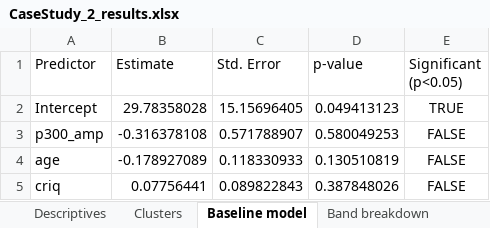
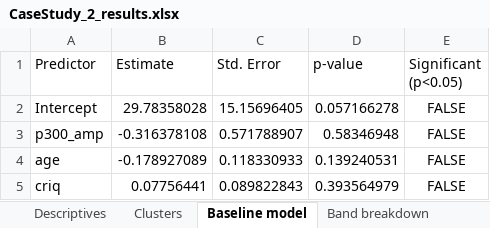
Before and after one commit to SanCamilloIRCCS-OndaLab/tutorial_EEG-NPSY, an Excel workbook: python/CaseStudy_2/outputs/results/CaseStudy_2_results.xlsx, sheet Baseline model, drawn as a sheet; values as stored, in another font and other column widths than the file's, no borders; the diff names each change by its address in the sheet, - before the commit and + after, or states it on an @@ line.

Commit message:
Fix python p values

```diff
--- a/python/CaseStudy_2/outputs/results/CaseStudy_2_results.xlsx (sheet Baseline model)
+++ b/python/CaseStudy_2/outputs/results/CaseStudy_2_results.xlsx (sheet Baseline model)
-D2 (p-value): 0.049413123
+D2 (p-value): 0.057166278
-E2 (Significant (p<0.05)): TRUE
+E2 (Significant (p<0.05)): FALSE
-D3 (p-value): 0.580049253
+D3 (p-value): 0.58346948
-D4 (p-value): 0.130510819
+D4 (p-value): 0.139240531
-D5 (p-value): 0.387848026
+D5 (p-value): 0.393564979
```
Also changed, not shown: python/CaseStudy_1/CaseStudy_1/outputs/results/CaseStudy_1_results.xlsx, 6 other files.
